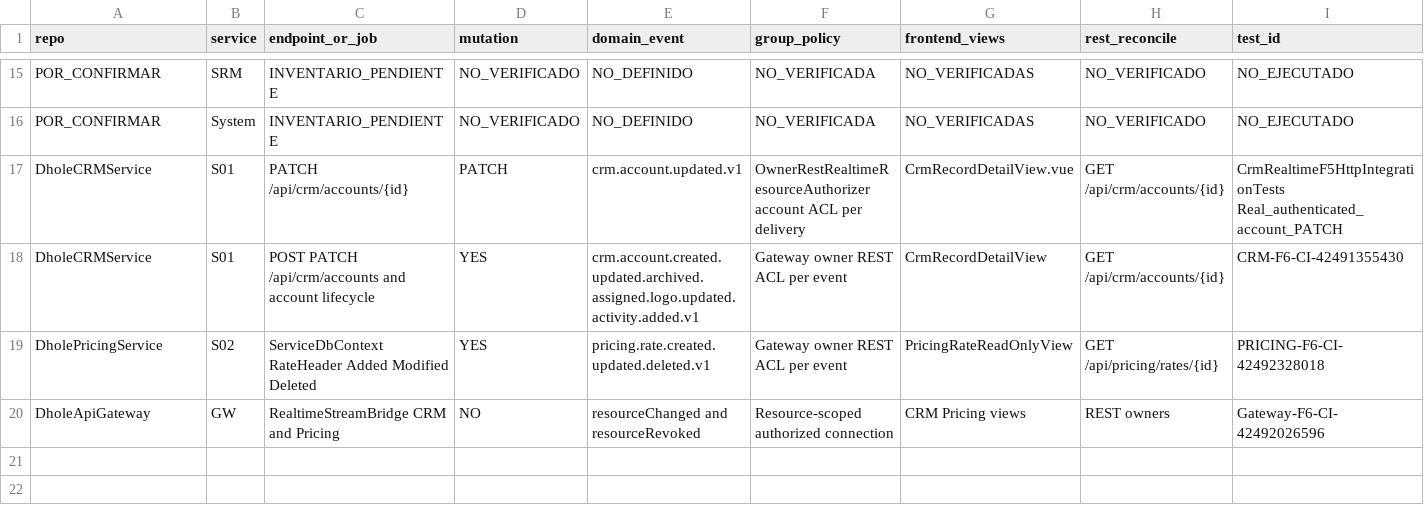
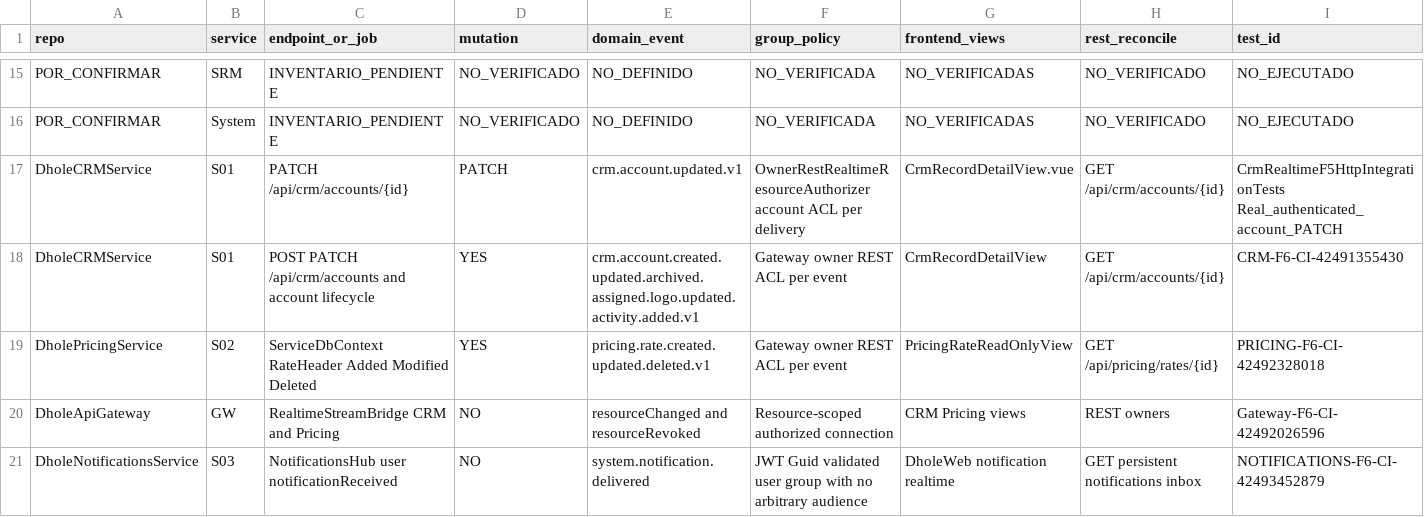
Before and after one commit to CustomCodeCR/DholeSystem, a CSV file: docs/realtime/coverage-matrix.csv, drawn as a sheet; only a part is shown, gaps mark what is left out; rows hold the shown columns only; the diff names each change by its address in the sheet, - before the commit and + after, or states it on an @@ line.

Commit message:
docs(realtime F6.03): record existing NotificationsHub and authenticated group coverage

```diff
--- a/docs/realtime/coverage-matrix.csv
+++ b/docs/realtime/coverage-matrix.csv
+row 21: DholeNotificationsService | S03 | NotificationsHub user notificationReceived | NO | system.notification.delivered | JWT Guid validated user group with no arbitrary audience | DholeWeb notification realtime | GET persistent notifications inbox | NOTIFICATIONS-F6-CI-42493452879
```
